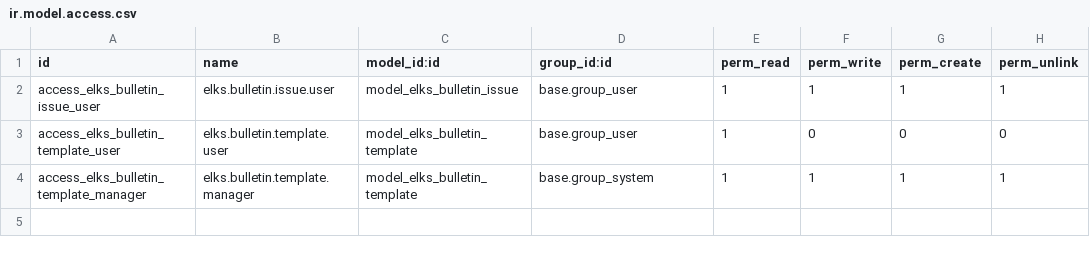
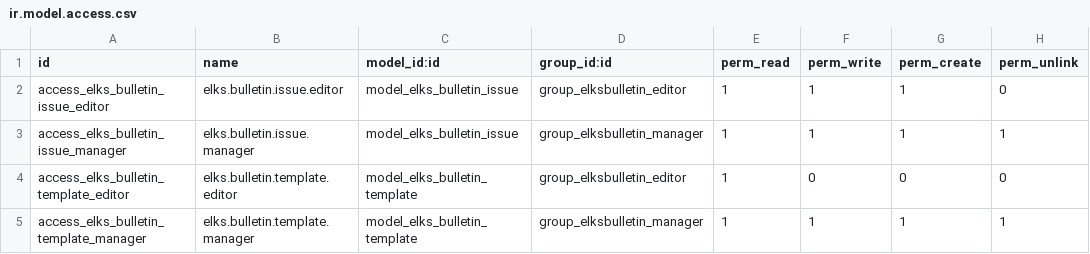
Before and after one commit to LeoricCryotek/elksbulletin, a CSV file: security/ir.model.access.csv, drawn as a sheet.

```diff
--- a/security/ir.model.access.csv
+++ b/security/ir.model.access.csv
@@ -1,4 +1,5 @@
 id,name,model_id:id,group_id:id,perm_read,perm_write,perm_create,perm_unlink
-access_elks_bulletin_issue_user,elks.bulletin.issue.user,model_elks_bulletin_issue,base.group_user,1,1,1,1
-access_elks_bulletin_template_user,elks.bulletin.template.user,model_elks_bulletin_template,base.group_user,1,0,0,0
-access_elks_bulletin_template_manager,elks.bulletin.template.manager,model_elks_bulletin_template,base.group_system,1,1,1,1
+access_elks_bulletin_issue_editor,elks.bulletin.issue.editor,model_elks_bulletin_issue,group_elksbulletin_editor,1,1,1,0
+access_elks_bulletin_issue_manager,elks.bulletin.issue.manager,model_elks_bulletin_issue,group_elksbulletin_manager,1,1,1,1
+access_elks_bulletin_template_editor,elks.bulletin.template.editor,model_elks_bulletin_template,group_elksbulletin_editor,1,0,0,0
+access_elks_bulletin_template_manager,elks.bulletin.template.manager,model_elks_bulletin_template,group_elksbulletin_manager,1,1,1,1
```
Also changed, not shown: 24 other files.
